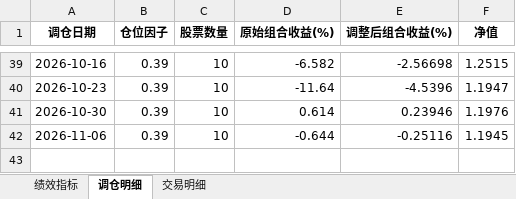
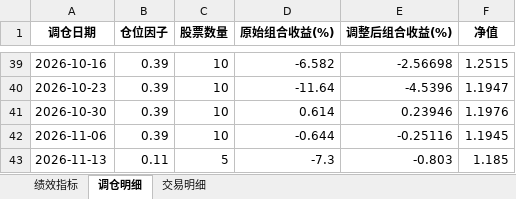
Before and after one commit to digital-era/AIPEBot, an Excel workbook: backtest/5日周期交易计划_2026_回测结果.xlsx, sheet 调仓明细, drawn as a sheet; only a part is shown, gaps mark what is left out; values as stored, in another font and other column widths than the file's, no borders; the diff names each change by its address in the sheet, - before the commit and + after, or states it on an @@ line.

```diff
--- a/backtest/5日周期交易计划_2026_回测结果.xlsx (sheet 调仓明细)
+++ b/backtest/5日周期交易计划_2026_回测结果.xlsx (sheet 调仓明细)
+row 43: 2026-11-13 | 0.11 | 5 | -7.3 | -0.803 | 1.185
```
Also changed, not shown: sheet 交易明细, sheet 绩效指标, 2 other files.
